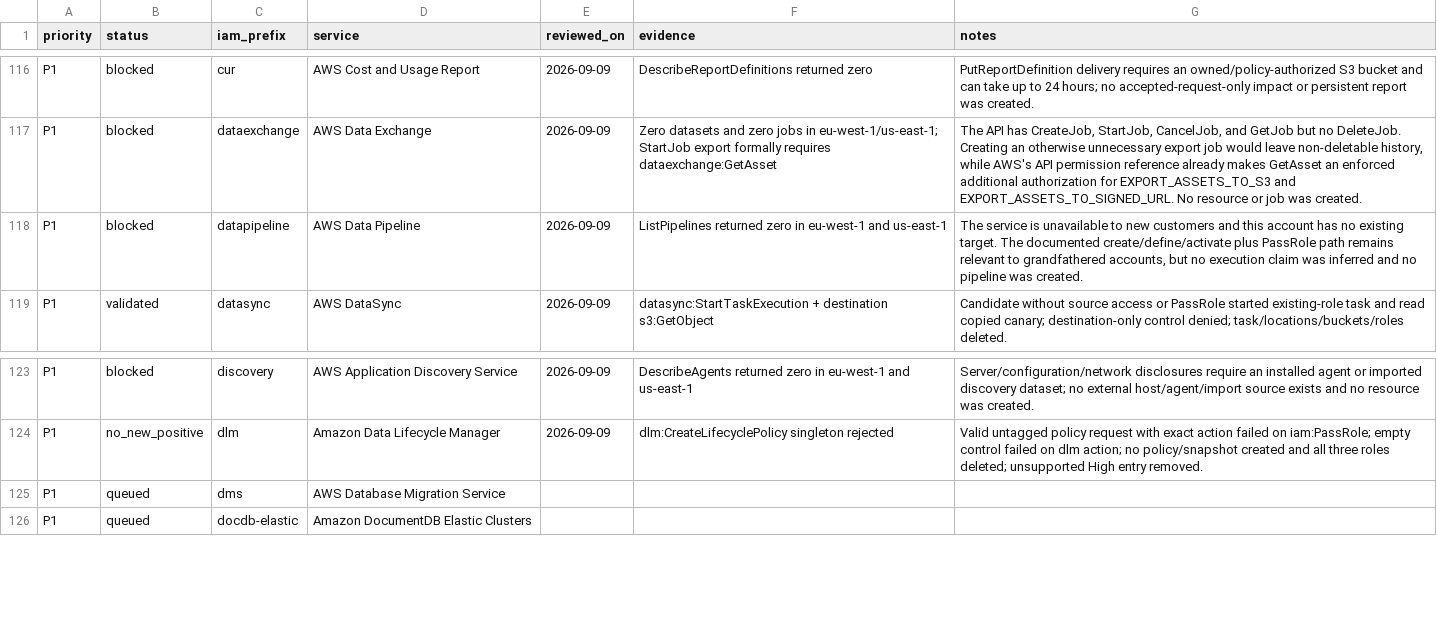
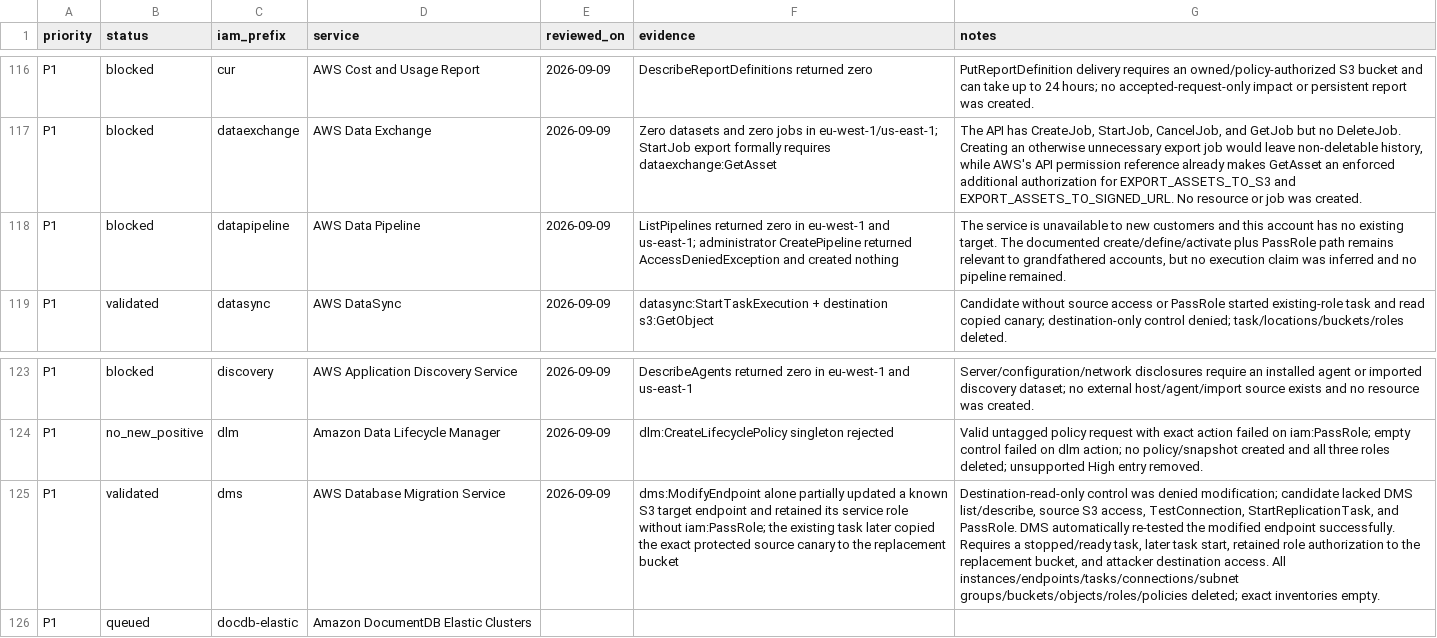
Before and after one commit to carlospolop/CloudPEASS, a CSV file: docs/AWS-service-security-review.csv, drawn as a sheet; only a part is shown, gaps mark what is left out; the diff names each change by its address in the sheet, - before the commit and + after, or states it on an @@ line.

Commit message:
Validate DMS endpoint redirection

```diff
--- a/docs/AWS-service-security-review.csv
+++ b/docs/AWS-service-security-review.csv
-F118 (evidence): …eu-west-1 and us-east-1
+F118 (evidence): …eu-west-1 and us-east-1; administrator CreatePipeline returned AccessDeniedException and created nothing
-G118 (notes): …no pipeline was created.
+G118 (notes): …no pipeline remained.
-B125 (status): queued
+B125 (status): validated
-E125 (reviewed_on): (empty)
+E125 (reviewed_on): 2026-09-09
-F125 (evidence): (empty)
+F125 (evidence): dms:ModifyEndpoint alone partially updated a known S3 target endpoint and retained its service role without iam:PassRole; the existing task later copied the exact protected source canary to the replacement bucket
-G125 (notes): (empty)
+G125 (notes): Destination-read-only control was denied modification; candidate lacked DMS list/describe, source S3 access, TestConnection, StartReplicationTask, and PassRole. DMS automatically re-tested the modified endpoint successfully. Requires a stopped/ready task, later task start, retained role authorization to the replacement bucket, and attacker destination access. All instances/endpoints/tasks/connections/subnet groups/buckets/objects/roles/policies deleted; exact inventories empty.
```
Also changed, not shown: 4 other files.
